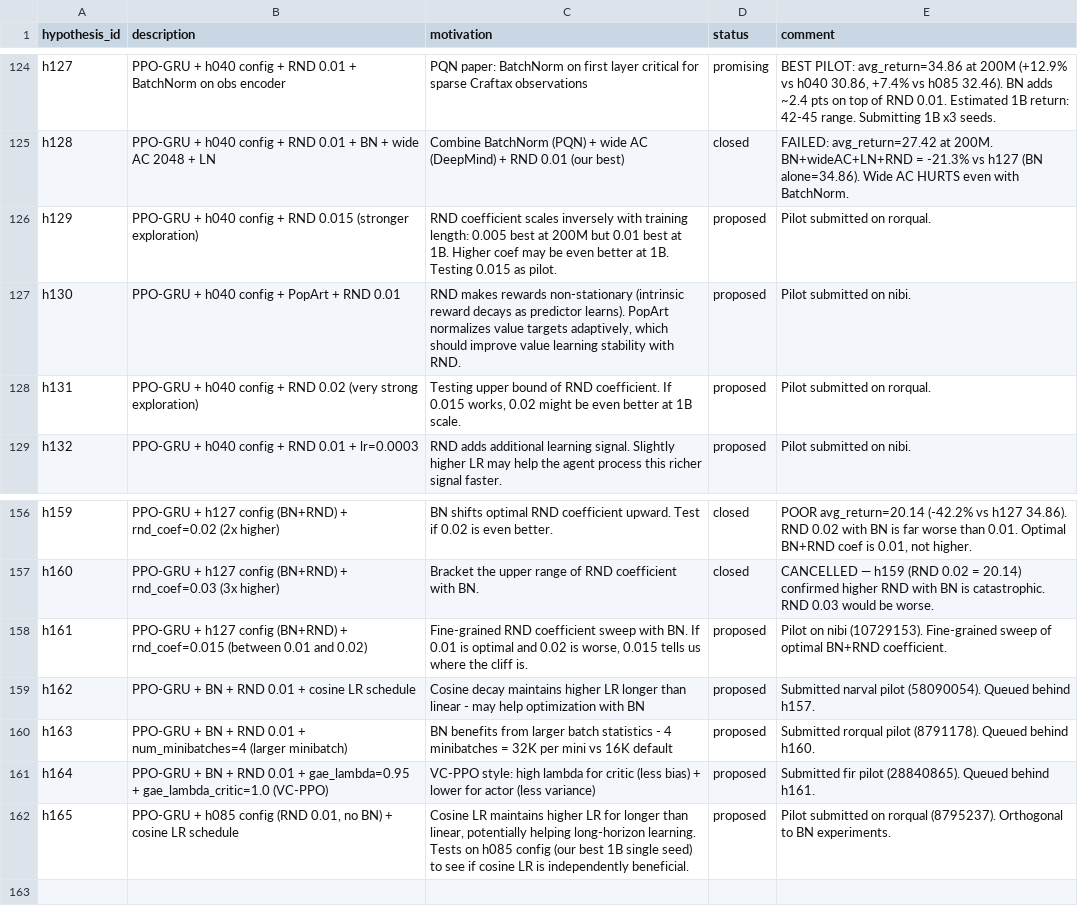
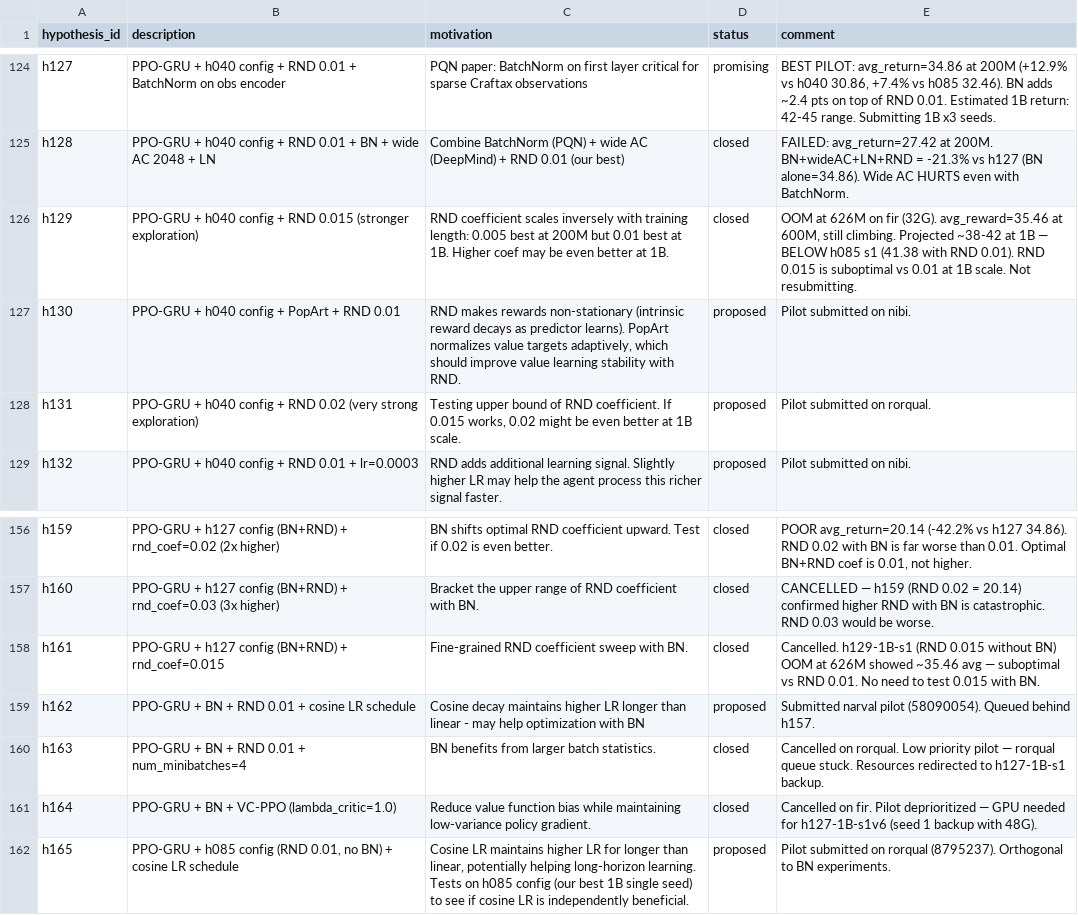
Before and after one commit to roger-creus/auto-craftax, a CSV file: results/hypotheses.csv, drawn as a sheet; only a part is shown, gaps mark what is left out.

```diff
--- a/results/hypotheses.csv
+++ b/results/hypotheses.csv
@@ -125,3 +125,3 @@ h127,PPO-GRU + h040 config + RND 0.01 + BatchNorm on obs encoder,PQN paper: Batc
 h128,PPO-GRU + h040 config + RND 0.01 + BN + wide AC 2048 + LN,Combine BatchNorm (PQN) + wide AC (DeepMind) + RND 0.01 (our best),closed,FAILED: avg_return=27.42 at 200M. BN+wideAC+LN+RND = -21.3% vs h127 (BN alone=34.86). Wide AC HURTS even with BatchNorm.
-h129,PPO-GRU + h040 config + RND 0.015 (stronger exploration),RND coefficient scales inversely with training length: 0.005 best at 200M but 0.01 best at 1B. Higher coef may be even better at 1B. Testing 0.015 as pilot.,proposed,Pilot submitted on rorqual.
+h129,PPO-GRU + h040 config + RND 0.015 (stronger exploration),RND coefficient scales inversely with training length: 0.005 best at 200M but 0.01 best at 1B. Higher coef may be even better at 1B.,closed,"OOM at 626M on fir (32G). avg_reward=35.46 at 600M, still climbing. Projected ~38-42 at 1B — BELOW h085 s1 (41.38 with RND 0.01). RND 0.015 is suboptimal vs 0.01 at 1B scale. Not resubmitting."
 h130,PPO-GRU + h040 config + PopArt + RND 0.01,"RND makes rewards non-stationary (intrinsic reward decays as predictor learns). PopArt normalizes value targets adaptively, which should improve value learning stability with RND.",proposed,Pilot submitted on nibi.
@@ -157,6 +157,6 @@ h159,PPO-GRU + h127 config (BN+RND) + rnd_coef=0.02 (2x higher),BN shifts optima
 h160,PPO-GRU + h127 config (BN+RND) + rnd_coef=0.03 (3x higher),Bracket the upper range of RND coefficient with BN.,closed,CANCELLED — h159 (RND 0.02 = 20.14) confirmed higher RND with BN is catastrophic. RND 0.03 would be worse.
-h161,PPO-GRU + h127 config (BN+RND) + rnd_coef=0.015 (between 0.01 and 0.02),"Fine-grained RND coefficient sweep with BN. If 0.01 is optimal and 0.02 is worse, 0.015 tells us where the cliff is.",proposed,Pilot on nibi (10729153). Fine-grained sweep of optimal BN+RND coefficient.
+h161,PPO-GRU + h127 config (BN+RND) + rnd_coef=0.015,Fine-grained RND coefficient sweep with BN.,closed,Cancelled. h129-1B-s1 (RND 0.015 without BN) OOM at 626M showed ~35.46 avg — suboptimal vs RND 0.01. No need to test 0.015 with BN.
 h162,PPO-GRU + BN + RND 0.01 + cosine LR schedule,Cosine decay maintains higher LR longer than linear - may help optimization with BN,proposed,Submitted narval pilot (58090054). Queued behind h157.
-h163,PPO-GRU + BN + RND 0.01 + num_minibatches=4 (larger minibatch),BN benefits from larger batch statistics - 4 minibatches = 32K per mini vs 16K default,proposed,Submitted rorqual pilot (8791178). Queued behind h160.
-h164,PPO-GRU + BN + RND 0.01 + gae_lambda=0.95 + gae_lambda_critic=1.0 (VC-PPO),VC-PPO style: high lambda for critic (less bias) + lower for actor (less variance),proposed,Submitted fir pilot (28840865). Queued behind h161.
+h163,PPO-GRU + BN + RND 0.01 + num_minibatches=4,BN benefits from larger batch statistics.,closed,Cancelled on rorqual. Low priority pilot — rorqual queue stuck. Resources redirected to h127-1B-s1 backup.
+h164,PPO-GRU + BN + VC-PPO (lambda_critic=1.0),Reduce value function bias while maintaining low-variance policy gradient.,closed,Cancelled on fir. Pilot deprioritized — GPU needed for h127-1B-s1v6 (seed 1 backup with 48G).
 h165,"PPO-GRU + h085 config (RND 0.01, no BN) + cosine LR schedule","Cosine LR maintains higher LR for longer than linear, potentially helping long-horizon learning. Tests on h085 config (our best 1B single seed) to see if cosine LR is independently beneficial.",proposed,Pilot submitted on rorqual (8795237). Orthogonal to BN experiments.
```
Also changed, not shown: results/experiments.csv, 3 other files.
